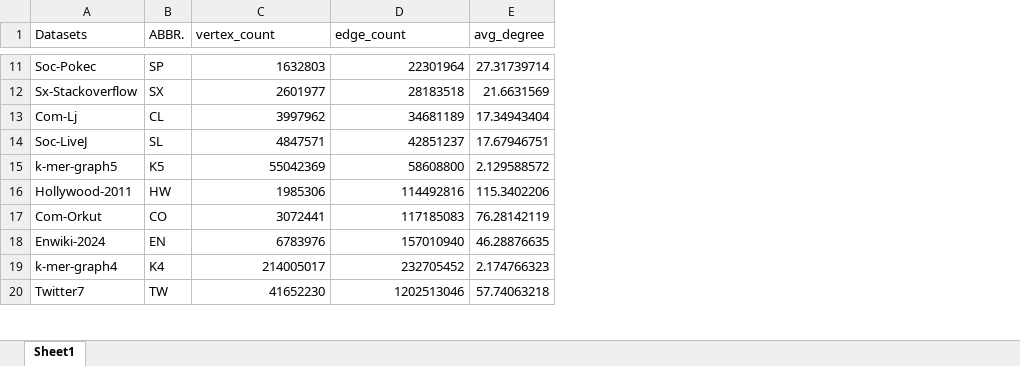
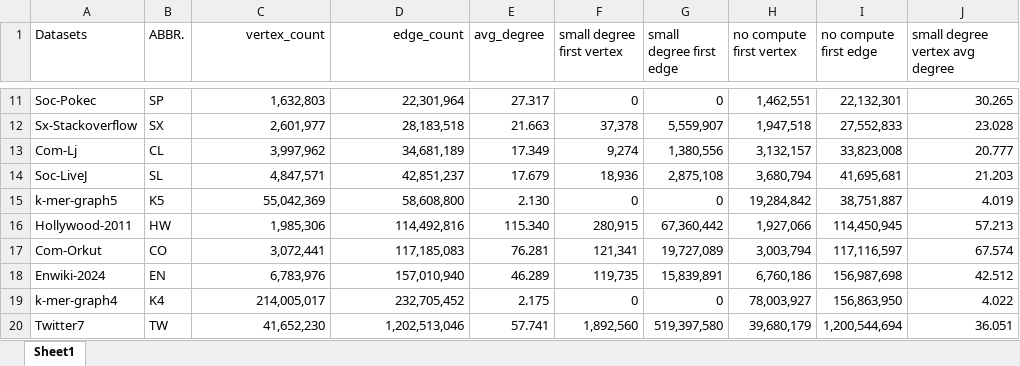
Before and after one commit to Nanqipro/TC_Log_result_processing, an Excel workbook: excel/all_datasets.xlsx, sheet Sheet1, drawn as a sheet; only a part is shown, gaps mark what is left out; values as stored, in another font and other column widths than the file's, no borders; the diff covers the shown part only; the diff names each change by its address in the sheet, - before the commit and + after, or states it on an @@ line.

```diff
--- a/excel/all_datasets.xlsx (sheet Sheet1)
+++ b/excel/all_datasets.xlsx (sheet Sheet1)
+column F (small degree first vertex), rows 11-20: 0 | 37,378 | 9,274 | 18,936 | 0 | 280,915 | 121,341 | 119,735 | 0 | 1,892,560
+column G (small degree first edge), rows 11-20: 0 | 5,559,907 | 1,380,556 | 2,875,108 | 0 | 67,360,442 | 19,727,089 | 15,839,891 | 0 | 519,397,580
+column H (no compute first vertex), rows 11-20: 1,462,551 | 1,947,518 | 3,132,157 | 3,680,794 | 19,284,842 | 1,927,066 | 3,003,794 | 6,760,186 | 78,003,927 | 39,680,179
+column I (no compute first edge), rows 11-20: 22,132,301 | 27,552,833 | 33,823,008 | 41,695,681 | 38,751,887 | 114,450,945 | 117,116,597 | 156,987,698 | 156,863,950 | 1,200,544,694
+column J (small degree vertex avg degree), rows 11-20: 30.265 | 23.028 | 20.777 | 21.203 | 4.019 | 57.213 | 67.574 | 42.512 | 4.022 | 36.051
-C1:D1 alignment: left
+C1:D1 alignment: right
-C11 (vertex_count): 1632803
+C11 (vertex_count): 1,632,803
-D11 (edge_count): 22301964
+D11 (edge_count): 22,301,964
-E11 (avg_degree): 27.31739714
+E11 (avg_degree): 27.317
-C12 (vertex_count): 2601977
+C12 (vertex_count): 2,601,977
-D12 (edge_count): 28183518
+D12 (edge_count): 28,183,518
-E12 (avg_degree): 21.6631569
+E12 (avg_degree): 21.663
-C13 (vertex_count): 3997962
+C13 (vertex_count): 3,997,962
-D13 (edge_count): 34681189
+D13 (edge_count): 34,681,189
-E13 (avg_degree): 17.34943404
+E13 (avg_degree): 17.349
-C14 (vertex_count): 4847571
+C14 (vertex_count): 4,847,571
-D14 (edge_count): 42851237
+D14 (edge_count): 42,851,237
-E14 (avg_degree): 17.67946751
+E14 (avg_degree): 17.679
-C15 (vertex_count): 55042369
+C15 (vertex_count): 55,042,369
-D15 (edge_count): 58608800
+D15 (edge_count): 58,608,800
-E15 (avg_degree): 2.129588572
+E15 (avg_degree): 2.130
-C16 (vertex_count): 1985306
+C16 (vertex_count): 1,985,306
-D16 (edge_count): 114492816
+D16 (edge_count): 114,492,816
-E16 (avg_degree): 115.3402206
+E16 (avg_degree): 115.340
-C17 (vertex_count): 3072441
+C17 (vertex_count): 3,072,441
-D17 (edge_count): 117185083
+D17 (edge_count): 117,185,083
-E17 (avg_degree): 76.28142119
+E17 (avg_degree): 76.281
-C18 (vertex_count): 6783976
+C18 (vertex_count): 6,783,976
-D18 (edge_count): 157010940
+D18 (edge_count): 157,010,940
-E18 (avg_degree): 46.28876635
+E18 (avg_degree): 46.289
-C19 (vertex_count): 214005017
+C19 (vertex_count): 214,005,017
-D19 (edge_count): 232705452
+D19 (edge_count): 232,705,452
-E19 (avg_degree): 2.174766323
+E19 (avg_degree): 2.175
-C20 (vertex_count): 41652230
+C20 (vertex_count): 41,652,230
-D20 (edge_count): 1202513046
+D20 (edge_count): 1,202,513,046
-E20 (avg_degree): 57.74063218
+E20 (avg_degree): 57.741
```
Also changed, not shown: 16 added rows and 30 edited cells elsewhere in this sheet, excel/grouptc_bs_ablation_time.xlsx, excel/grouptc_hs_vs_trust_time.xlsx, 15 other files.
